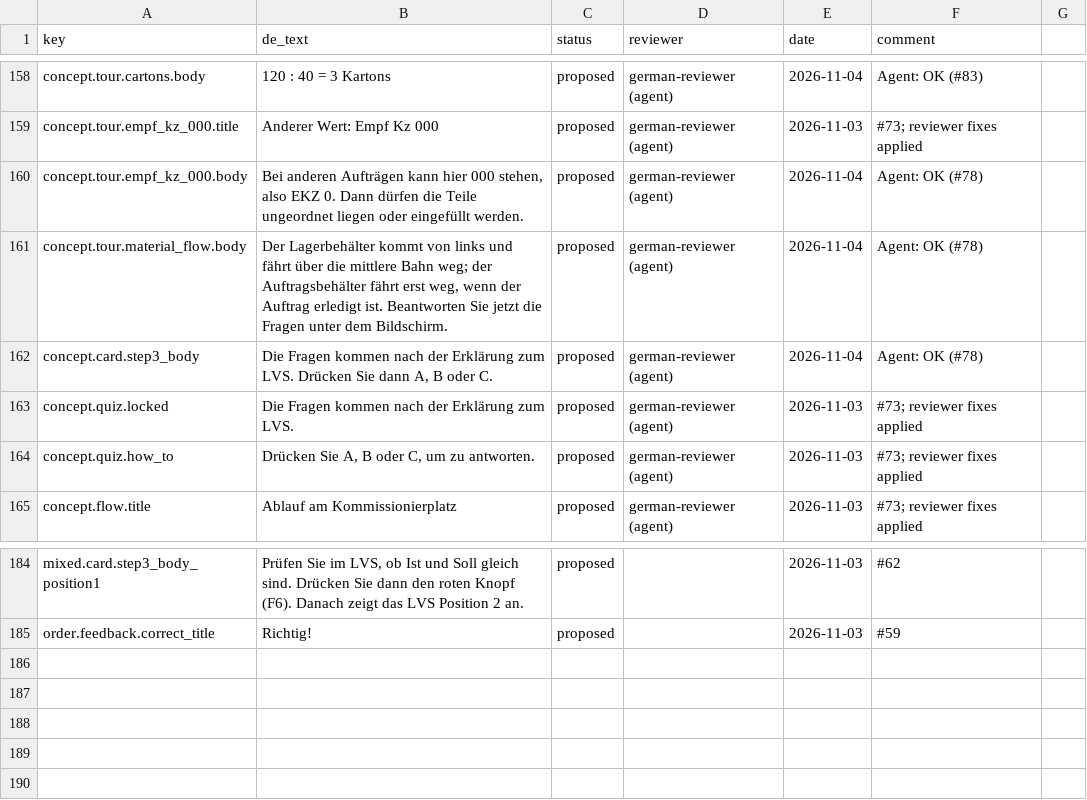
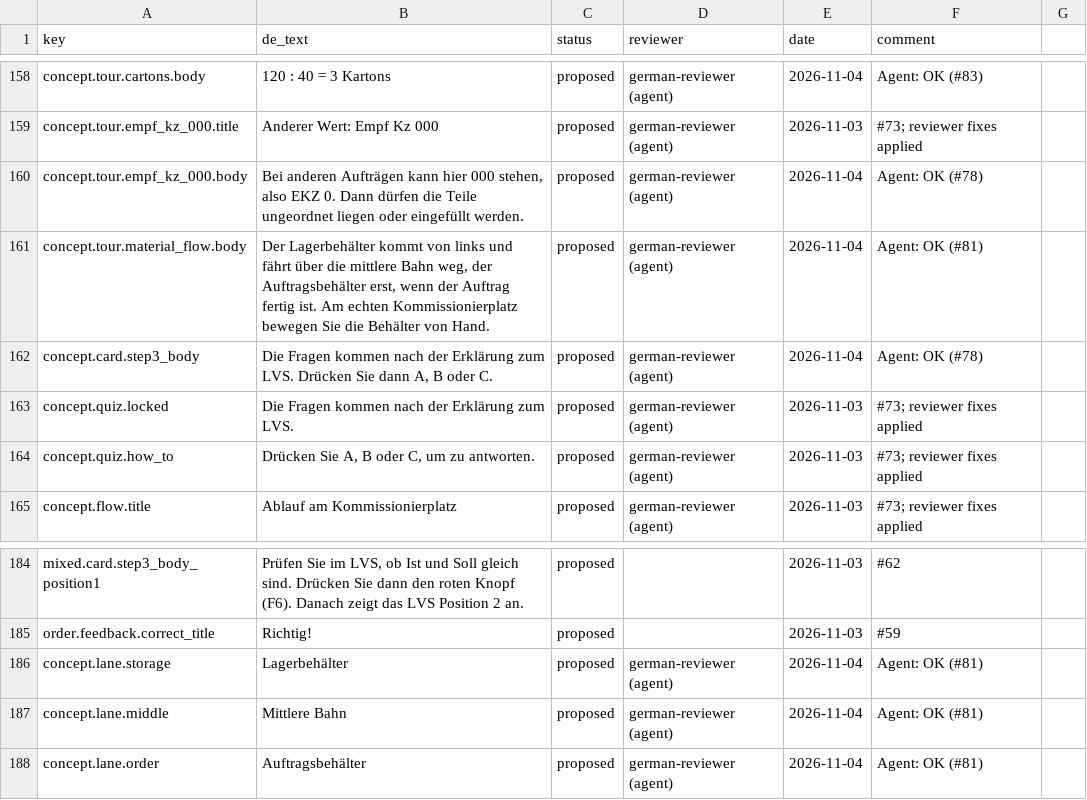
Before and after one commit to ttquynhdo/xrpick-v2, a CSV file: docs/i18n/review-status.csv, drawn as a sheet; only a part is shown, gaps mark what is left out.

```diff
--- a/docs/i18n/review-status.csv
+++ b/docs/i18n/review-status.csv
@@ -165,3 +165,3 @@ concept.tour.empf_kz_000.title,Anderer Wert: Empf Kz 000,proposed,german-reviewe
 concept.tour.empf_kz_000.body,"Bei anderen Aufträgen kann hier 000 stehen, also EKZ 0. Dann dürfen die Teile ungeordnet liegen oder eingefüllt werden.",proposed,german-reviewer (agent),2026-11-04,Agent: OK (#78)
-concept.tour.material_flow.body,"Der Lagerbehälter kommt von links und fährt über die mittlere Bahn weg; der Auftragsbehälter fährt erst weg, wenn der Auftrag erledigt ist. Beantworten Sie jetzt die Fragen unter dem Bildschirm.",proposed,german-reviewer (agent),2026-11-04,Agent: OK (#78)
+concept.tour.material_flow.body,"Der Lagerbehälter kommt von links und fährt über die mittlere Bahn weg, der Auftragsbehälter erst, wenn der Auftrag fertig ist. Am echten Kommissionierplatz bewegen Sie die Behälter von Hand.",proposed,german-reviewer (agent),2026-11-04,Agent: OK (#81)
 concept.card.step3_body,"Die Fragen kommen nach der Erklärung zum LVS. Drücken Sie dann A, B oder C.",proposed,german-reviewer (agent),2026-11-04,Agent: OK (#78)
@@ -190 +190,4 @@ mixed.card.step3_body_position1,"Prüfen Sie im LVS, ob Ist und Soll gleich sind
 order.feedback.correct_title,Richtig!,proposed,,2026-11-03,#59
+concept.lane.storage,Lagerbehälter,proposed,german-reviewer (agent),2026-11-04,Agent: OK (#81)
+concept.lane.middle,Mittlere Bahn,proposed,german-reviewer (agent),2026-11-04,Agent: OK (#81)
+concept.lane.order,Auftragsbehälter,proposed,german-reviewer (agent),2026-11-04,Agent: OK (#81)
```
Also changed, not shown: docs/i18n/strings-todo.csv, 8 other files.
